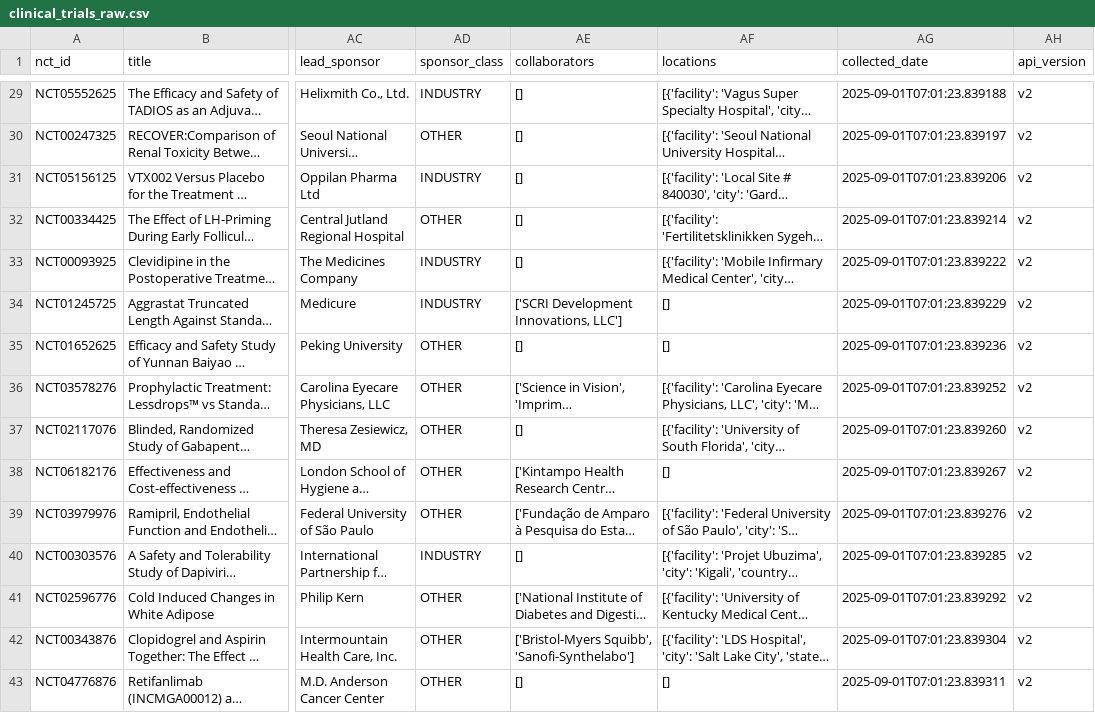
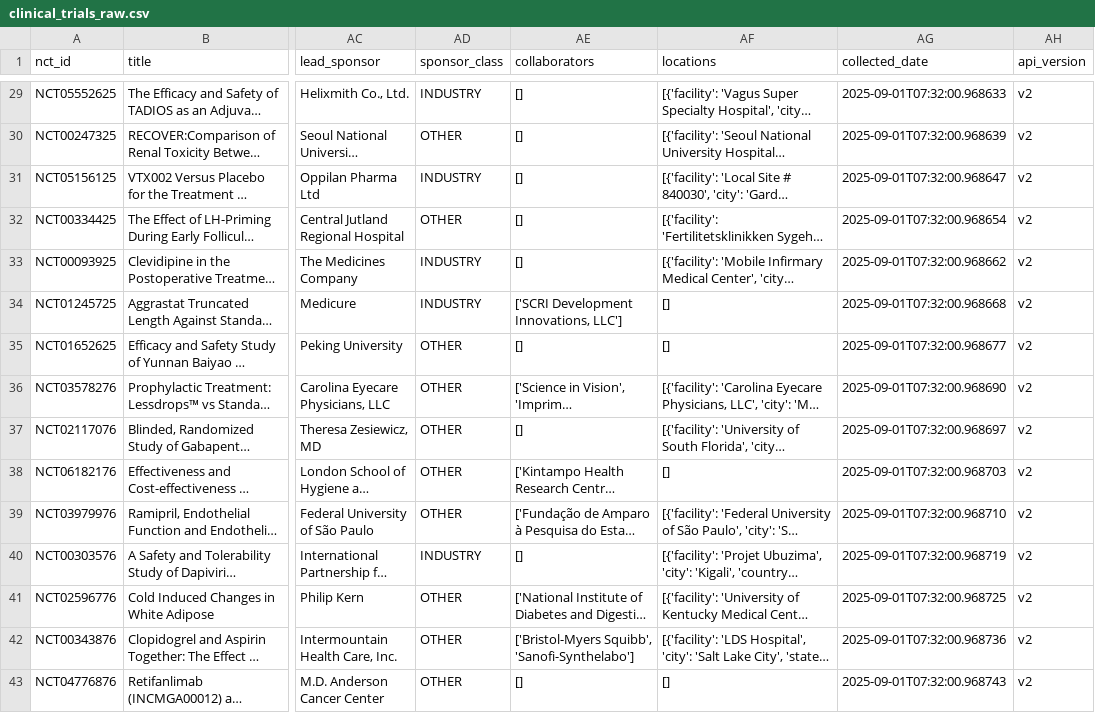
Before and after one commit to MahanAzadBeast/VerdicaGNOSISLEAP, a CSV file: clinical_trial_dataset/data/raw/clinical_trials_raw.csv, drawn as a sheet; only a part is shown, gaps mark what is left out; long unchanged cells end in …; the diff covers the shown part only; the diff names each change by its address in the sheet, - before the commit and + after, or states it on an @@ line.

```diff
--- a/clinical_trial_dataset/data/raw/clinical_trials_raw.csv
+++ b/clinical_trial_dataset/data/raw/clinical_trials_raw.csv
-AG29 (collected_date): 2025-09-01T07:01:23.839188
+AG29 (collected_date): 2025-09-01T07:32:00.968633
-AG30 (collected_date): 2025-09-01T07:01:23.839197
+AG30 (collected_date): 2025-09-01T07:32:00.968639
-AG31 (collected_date): 2025-09-01T07:01:23.839206
+AG31 (collected_date): 2025-09-01T07:32:00.968647
-AG32 (collected_date): 2025-09-01T07:01:23.839214
+AG32 (collected_date): 2025-09-01T07:32:00.968654
-AG33 (collected_date): 2025-09-01T07:01:23.839222
+AG33 (collected_date): 2025-09-01T07:32:00.968662
-AG34 (collected_date): 2025-09-01T07:01:23.839229
+AG34 (collected_date): 2025-09-01T07:32:00.968668
-AG35 (collected_date): 2025-09-01T07:01:23.839236
+AG35 (collected_date): 2025-09-01T07:32:00.968677
-AG36 (collected_date): 2025-09-01T07:01:23.839252
+AG36 (collected_date): 2025-09-01T07:32:00.968690
-AG37 (collected_date): 2025-09-01T07:01:23.839260
+AG37 (collected_date): 2025-09-01T07:32:00.968697
-AG38 (collected_date): 2025-09-01T07:01:23.839267
+AG38 (collected_date): 2025-09-01T07:32:00.968703
-AG39 (collected_date): 2025-09-01T07:01:23.839276
+AG39 (collected_date): 2025-09-01T07:32:00.968710
-AG40 (collected_date): 2025-09-01T07:01:23.839285
+AG40 (collected_date): 2025-09-01T07:32:00.968719
-AG41 (collected_date): 2025-09-01T07:01:23.839292
+AG41 (collected_date): 2025-09-01T07:32:00.968725
-AG42 (collected_date): 2025-09-01T07:01:23.839304
+AG42 (collected_date): 2025-09-01T07:32:00.968736
-AG43 (collected_date): 2025-09-01T07:01:23.839311
+AG43 (collected_date): 2025-09-01T07:32:00.968743
```
Also changed, not shown: 27 edited cells elsewhere in this file, 9 other files.
